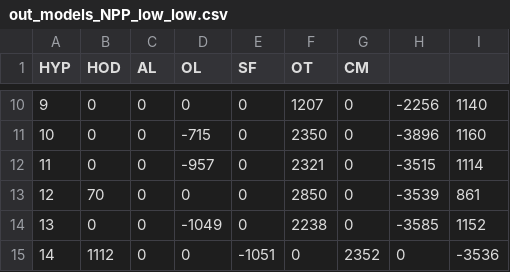
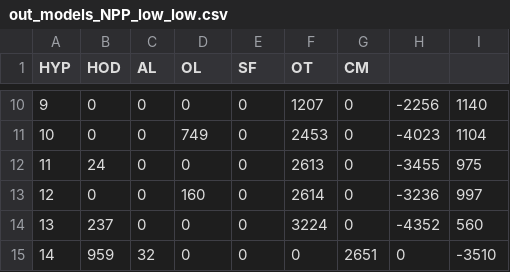
Before and after one commit to zliobaite/paper-Kenya-parks, a CSV file: working_data/models_LARS3/out_models_NPP_low_low.csv, drawn as a sheet; only a part is shown, gaps mark what is left out; the diff covers the shown part only.

```diff
--- a/working_data/models_LARS3/out_models_NPP_low_low.csv
+++ b/working_data/models_LARS3/out_models_NPP_low_low.csv
@@ -10,6 +10,6 @@ HYP	HOD	AL	OL	SF	OT	CM
 9	0	0	0	0	1207	0	-2256	1140
-10	0	0	-715	0	2350	0	-3896	1160
-11	0	0	-957	0	2321	0	-3515	1114
-12	70	0	0	0	2850	0	-3539	861
-13	0	0	-1049	0	2238	0	-3585	1152
-14	1112	0	0	-1051	0	2352	0	-3536
+10	0	0	749	0	2453	0	-4023	1104
+11	24	0	0	0	2613	0	-3455	975
+12	0	0	160	0	2614	0	-3236	997
+13	237	0	0	0	3224	0	-4352	560
+14	959	32	0	0	0	2651	0	-3510
```
Also changed, not shown: 29 edited cells elsewhere in this file, working_data/models_LARS3/out_models_NDVI_low1y_MIN.csv, working_data/models_LARS3/out_models_NPP.csv, 26 other files.
